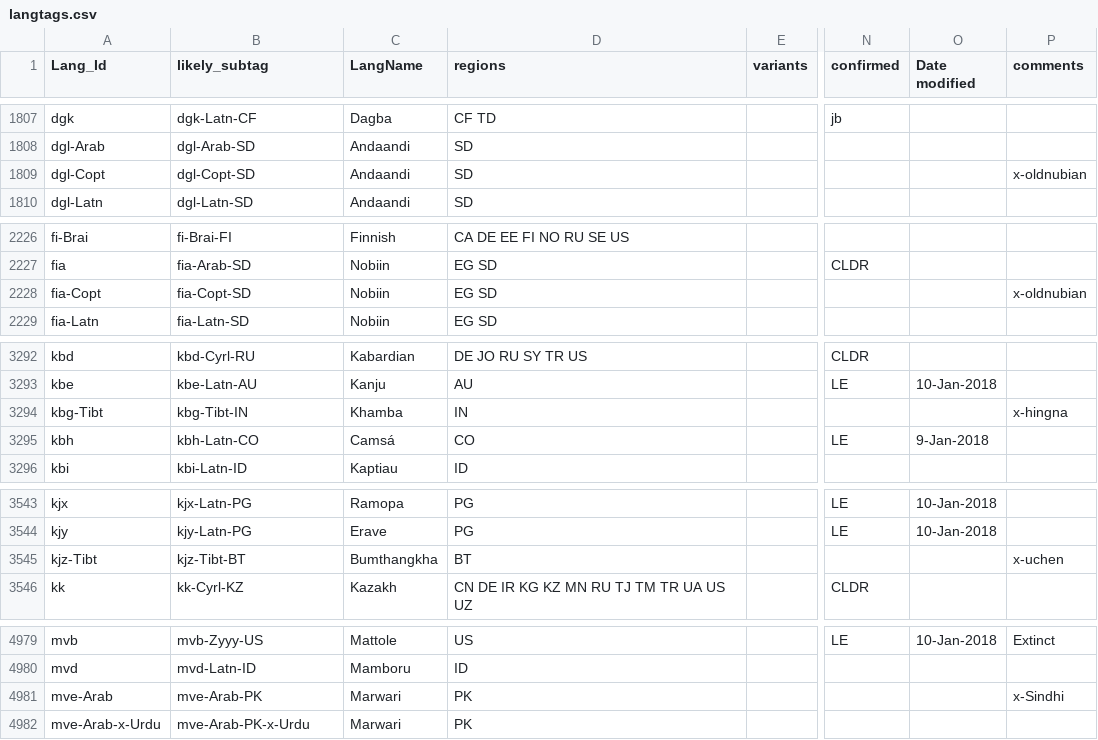
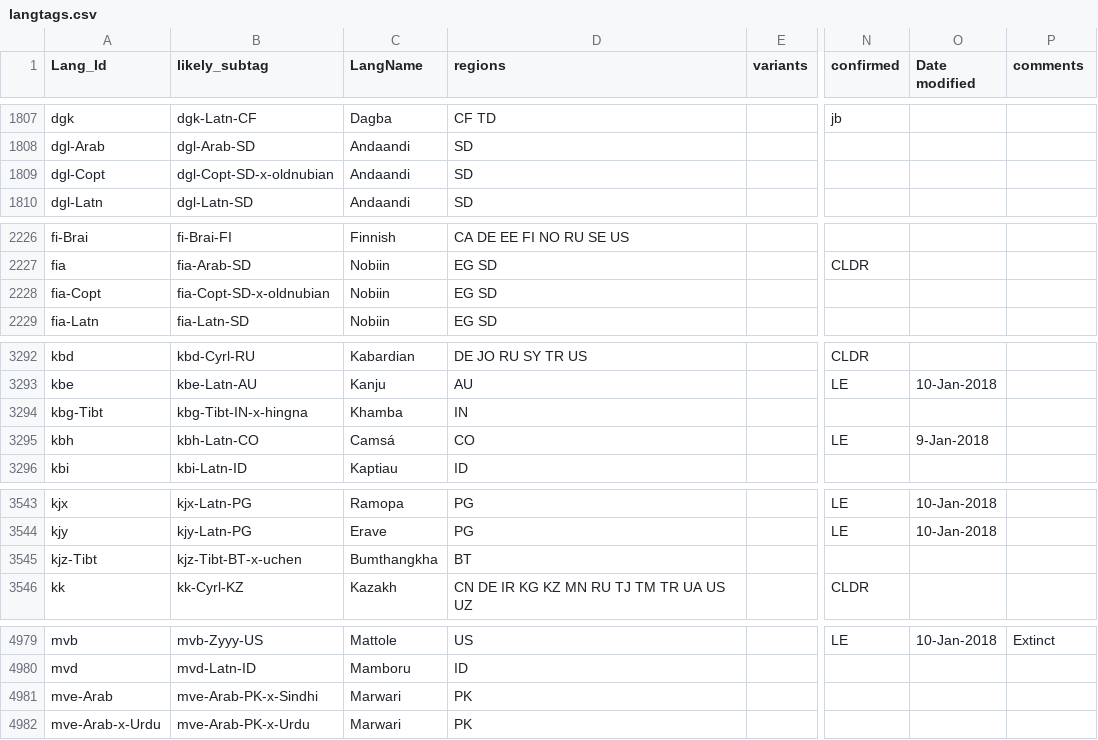
Before and after one commit to silnrsi/langtags, a CSV file: source/langtags.csv, drawn as a sheet; only a part is shown, gaps mark what is left out; the diff covers the shown part only; the diff names each change by its address in the sheet, - before the commit and + after, or states it on an @@ line.

```diff
--- a/source/langtags.csv
+++ b/source/langtags.csv
-B1809 (likely_subtag): dgl-Copt-SD
+B1809 (likely_subtag): dgl-Copt-SD-x-oldnubian
-P1809 (comments): x-oldnubian
+P1809 (comments): (empty)
-B2228 (likely_subtag): fia-Copt-SD
+B2228 (likely_subtag): fia-Copt-SD-x-oldnubian
-P2228 (comments): x-oldnubian
+P2228 (comments): (empty)
-B3294 (likely_subtag): kbg-Tibt-IN
+B3294 (likely_subtag): kbg-Tibt-IN-x-hingna
-P3294 (comments): x-hingna
+P3294 (comments): (empty)
-B3545 (likely_subtag): kjz-Tibt-BT
+B3545 (likely_subtag): kjz-Tibt-BT-x-uchen
-P3545 (comments): x-uchen
+P3545 (comments): (empty)
-B4981 (likely_subtag): mve-Arab-PK
+B4981 (likely_subtag): mve-Arab-PK-x-Sindhi
-P4981 (comments): x-Sindhi
+P4981 (comments): (empty)
```
Also changed, not shown: 4 edited cells elsewhere in this file, 3 other files.
